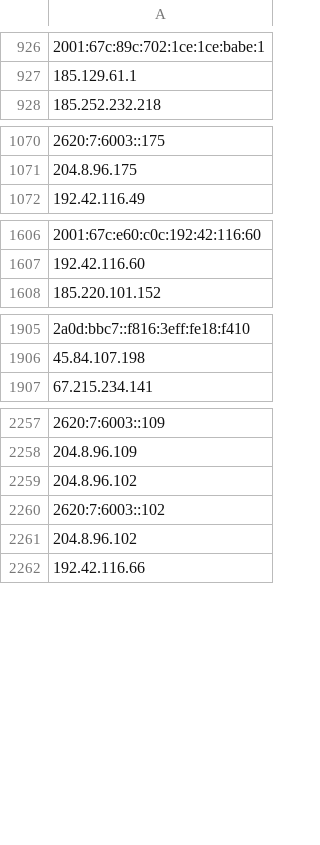
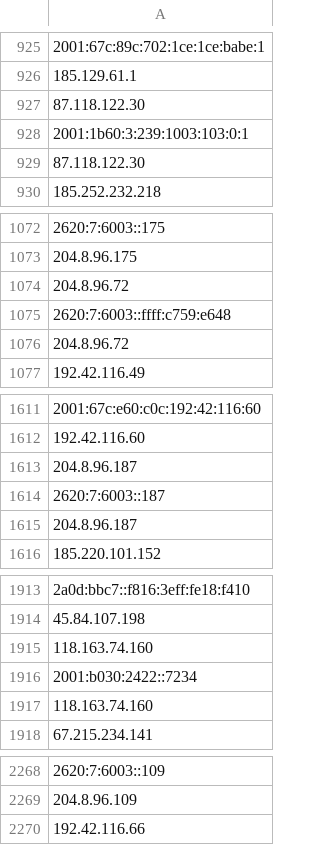
Before and after one commit to birhantprkc/awesome-lists, a CSV file: Lists/TOR/only_tor_exit_nodes_IP_list.csv, drawn as a sheet; only a part is shown, gaps mark what is left out; removed rows and columns are numbered as before the commit, all else as after; the diff covers the shown part only; the diff names each change by its address in the sheet, - before the commit and + after, or states it on an @@ line.

```diff
--- a/Lists/TOR/only_tor_exit_nodes_IP_list.csv
+++ b/Lists/TOR/only_tor_exit_nodes_IP_list.csv
+row 927: 87.118.122.30
+row 928: 2001:1b60:3:239:1003:103:0:1
+row 929: 87.118.122.30
+row 1074: 204.8.96.72
+row 1075: 2620:7:6003::ffff:c759:e648
+row 1076: 204.8.96.72
+row 1613: 204.8.96.187
+row 1614: 2620:7:6003::187
+row 1615: 204.8.96.187
+row 1915: 118.163.74.160
+row 1916: 2001:b030:2422::7234
+row 1917: 118.163.74.160
-row 2259: 204.8.96.102
-row 2260: 2620:7:6003::102
-row 2261: 204.8.96.102
```
Also changed, not shown: 44 added rows, 37 removed rows, 3 moved rows and 6 edited cells elsewhere in this file, Lists/TOR/only_tor_guard_nodes_IP_list.csv, 1 other file.
